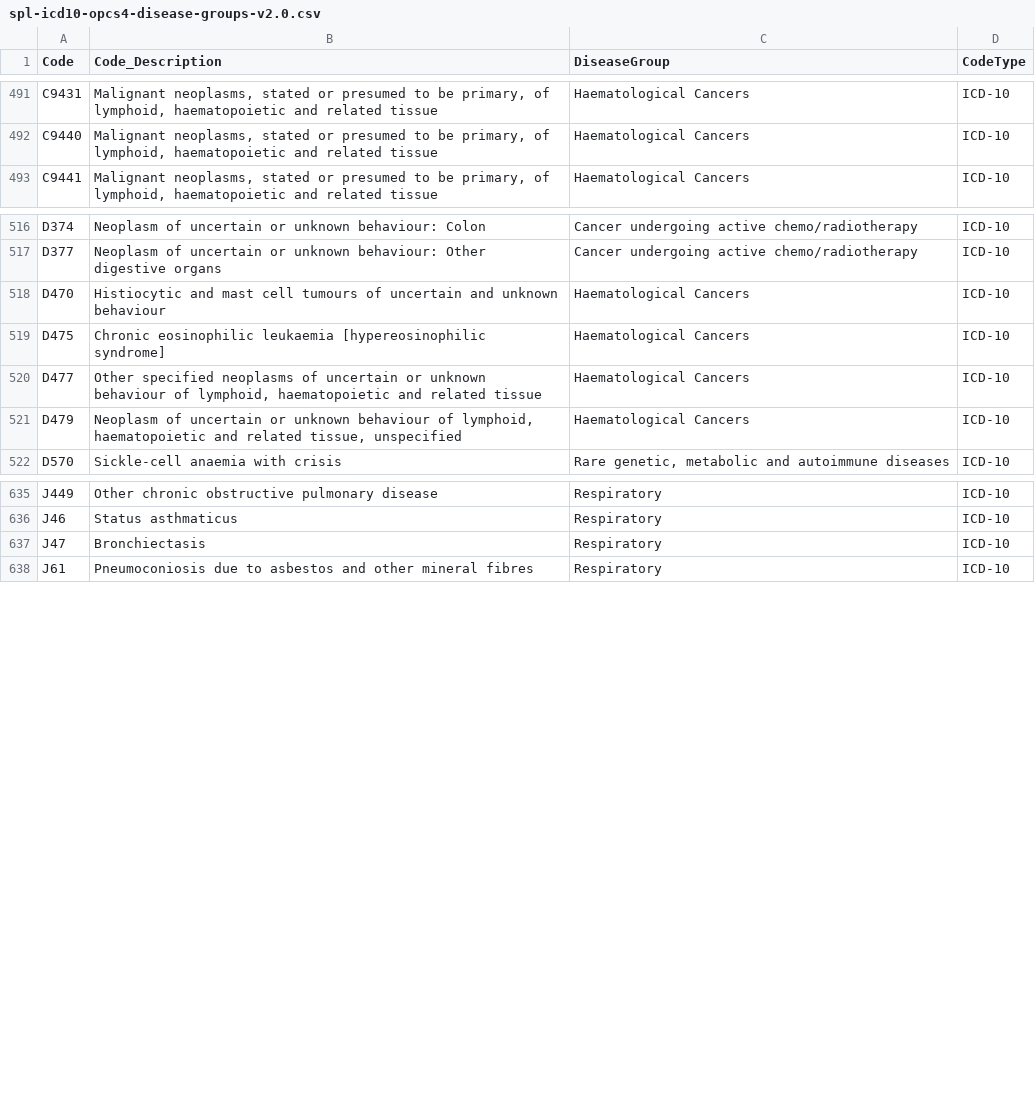
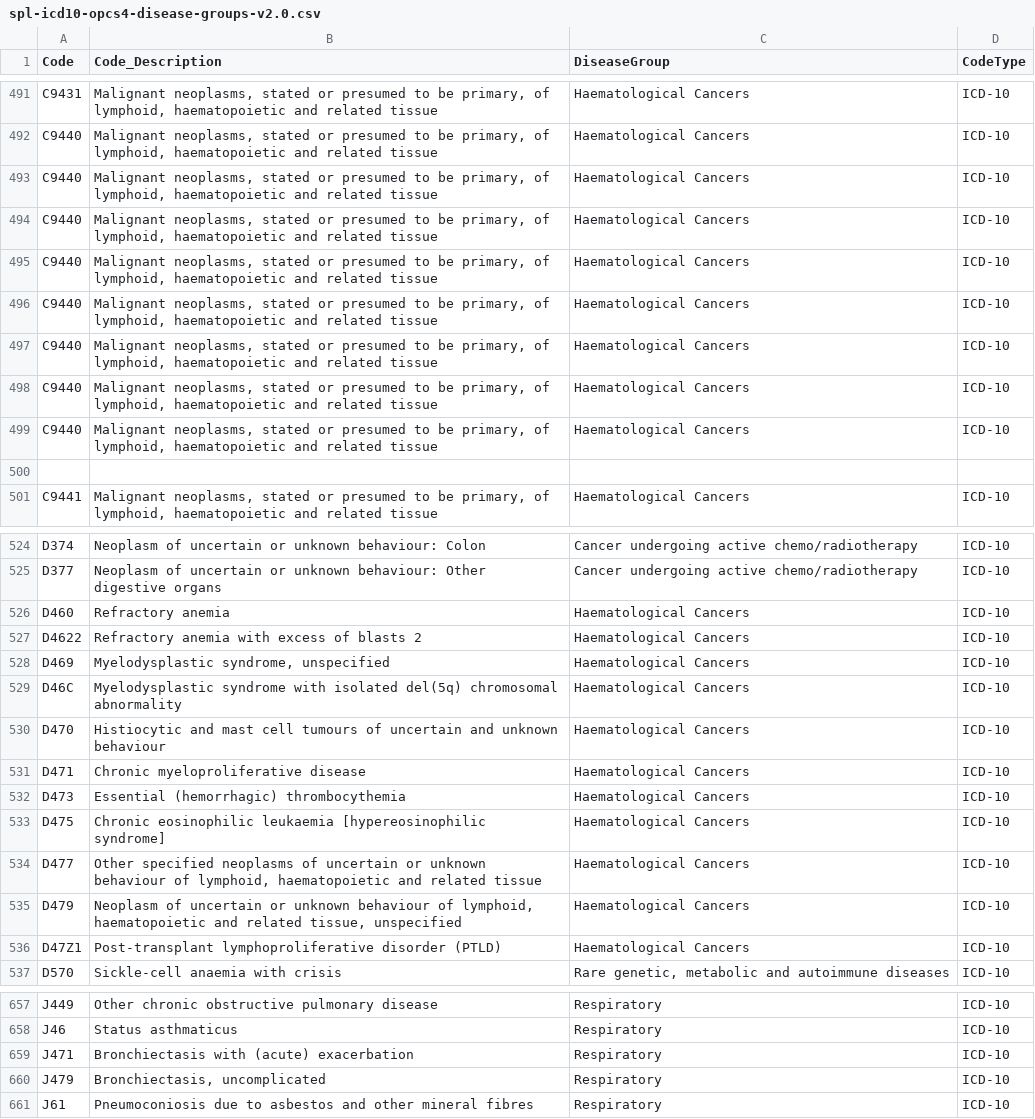
Before and after one commit to dmcguire81/CS598DL4H, a CSV file: spl-icd10-opcs4-disease-groups-v2.0.csv, drawn as a sheet; only a part is shown, gaps mark what is left out; the diff covers the shown part only.

```diff
--- a/spl-icd10-opcs4-disease-groups-v2.0.csv
+++ b/spl-icd10-opcs4-disease-groups-v2.0.csv
@@ -492,2 +492,10 @@ C9431,"Malignant neoplasms, stated or presumed to be primary, of lymphoid, haema
 C9440,"Malignant neoplasms, stated or presumed to be primary, of lymphoid, haematopoietic and related tissue",Haematological Cancers,ICD-10
+C9440,"Malignant neoplasms, stated or presumed to be primary, of lymphoid, haematopoietic and related tissue",Haematological Cancers,ICD-10
+C9440,"Malignant neoplasms, stated or presumed to be primary, of lymphoid, haematopoietic and related tissue",Haematological Cancers,ICD-10
+C9440,"Malignant neoplasms, stated or presumed to be primary, of lymphoid, haematopoietic and related tissue",Haematological Cancers,ICD-10
+C9440,"Malignant neoplasms, stated or presumed to be primary, of lymphoid, haematopoietic and related tissue",Haematological Cancers,ICD-10
+C9440,"Malignant neoplasms, stated or presumed to be primary, of lymphoid, haematopoietic and related tissue",Haematological Cancers,ICD-10
+C9440,"Malignant neoplasms, stated or presumed to be primary, of lymphoid, haematopoietic and related tissue",Haematological Cancers,ICD-10
+C9440,"Malignant neoplasms, stated or presumed to be primary, of lymphoid, haematopoietic and related tissue",Haematological Cancers,ICD-10
+
 C9441,"Malignant neoplasms, stated or presumed to be primary, of lymphoid, haematopoietic and related tissue",Haematological Cancers,ICD-10
@@ -517,3 +525,9 @@ D374,Neoplasm of uncertain or unknown behaviour: Colon,Cancer undergoing active
 D377,Neoplasm of uncertain or unknown behaviour: Other digestive organs,Cancer undergoing active chemo/radiotherapy,ICD-10
+D460,Refractory anemia,Haematological Cancers,ICD-10
+D4622,Refractory anemia with excess of blasts 2,Haematological Cancers,ICD-10
+D469,"Myelodysplastic syndrome, unspecified",Haematological Cancers,ICD-10
+D46C,Myelodysplastic syndrome with isolated del(5q) chromosomal abnormality,Haematological Cancers,ICD-10
 D470,Histiocytic and mast cell tumours of uncertain and unknown behaviour,Haematological Cancers,ICD-10
+D471,Chronic myeloproliferative disease,Haematological Cancers,ICD-10
+D473,Essential (hemorrhagic) thrombocythemia,Haematological Cancers,ICD-10
 D475,Chronic eosinophilic leukaemia [hypereosinophilic syndrome],Haematological Cancers,ICD-10
@@ -521,2 +535,3 @@ D477,"Other specified neoplasms of uncertain or unknown behaviour of lymphoid, h
 D479,"Neoplasm of uncertain or unknown behaviour of lymphoid, haematopoietic and related tissue, unspecified",Haematological Cancers,ICD-10
+D47Z1,Post-transplant lymphoproliferative disorder (PTLD),Haematological Cancers,ICD-10
 D570,Sickle-cell anaemia with crisis,"Rare genetic, metabolic and autoimmune diseases",ICD-10
@@ -636,3 +658,4 @@ J449,Other chronic obstructive pulmonary disease,Respiratory,ICD-10
 J46,Status asthmaticus,Respiratory,ICD-10
-J47,Bronchiectasis,Respiratory,ICD-10
+J471,Bronchiectasis with (acute) exacerbation,Respiratory,ICD-10
+J479,"Bronchiectasis, uncomplicated",Respiratory,ICD-10
 J61,Pneumoconiosis due to asbestos and other mineral fibres,Respiratory,ICD-10
```
Also changed, not shown: 7 added rows elsewhere in this file, shielding_icd9.csv, 1 other file.
